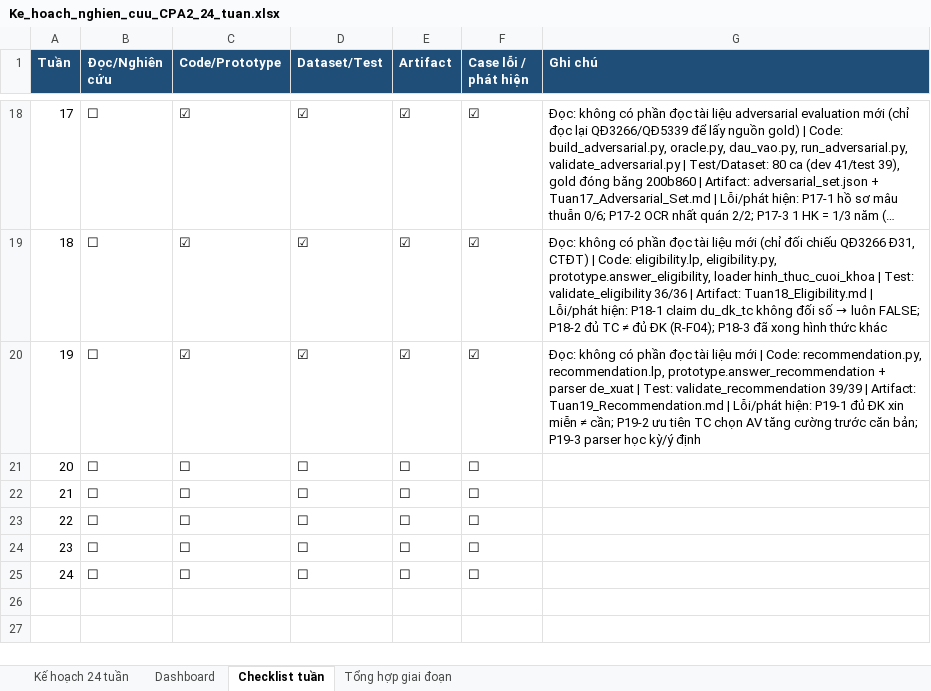
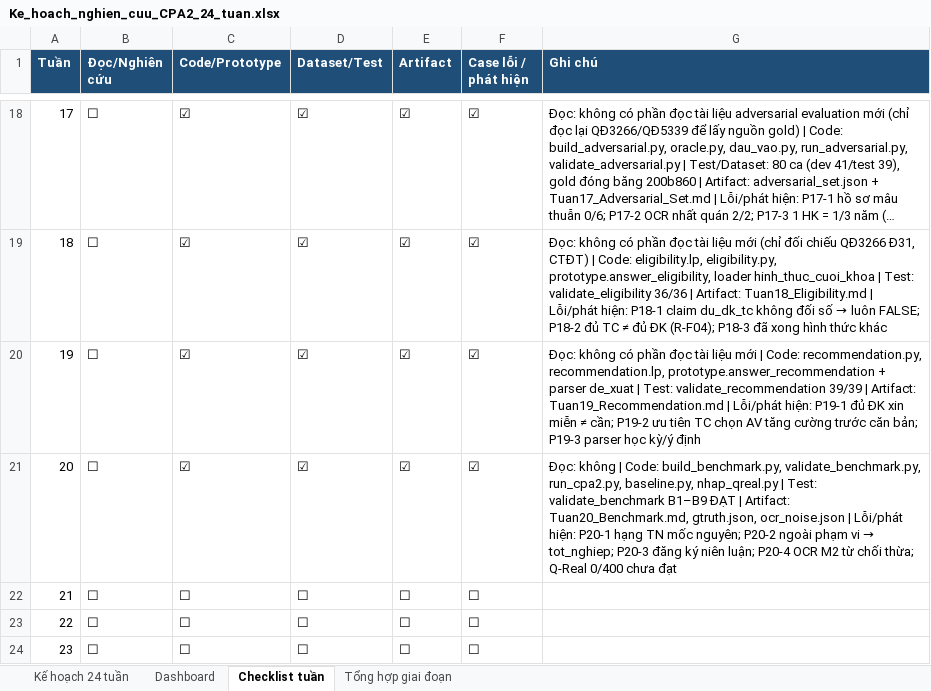
Before and after one commit to chungtanloi/LVTN, an Excel workbook: Ke_hoach_nghien_cuu_CPA2_24_tuan.xlsx, sheet Checklist tuần, drawn as a sheet; only a part is shown, gaps mark what is left out; the shorter side is filled out with more unchanged rows; long unchanged cells end in …; values as stored, in another font and other column widths than the file's, no borders; the diff names each change by its address in the sheet, - before the commit and + after, or states it on an @@ line.

```diff
--- a/Ke_hoach_nghien_cuu_CPA2_24_tuan.xlsx (sheet Checklist tuần)
+++ b/Ke_hoach_nghien_cuu_CPA2_24_tuan.xlsx (sheet Checklist tuần)
-C21 (Code/Prototype): ☐
+C21 (Code/Prototype): ☑
-D21 (Dataset/Test): ☐
+D21 (Dataset/Test): ☑
-E21 (Artifact): ☐
+E21 (Artifact): ☑
-F21 (Case lỗi / phát hiện): ☐
+F21 (Case lỗi / phát hiện): ☑
@@ G21 (Ghi chú): (empty) → Đọc: không | Code: build_benchmark.py, validate_benchmark.py, run_cpa2.py, baseline.py, nhap_qreal.py | Test: validate_benchmark B1–B9 ĐẠT | Artifact: Tuan20_Benchmark.md, gtruth.json, ocr_noise.json | Lỗi/phát hiện: P20-1 hạng TN mốc nguyên; P20-2 ngoài phạm vi → tot_nghiep; P20-3 đăng ký niên luận; P20-4 OCR M2 từ chối thừa; Q-Real 0/400 chưa đạt @@
```
Also changed, not shown: sheet Kế hoạch 24 tuần, 18 other files.
